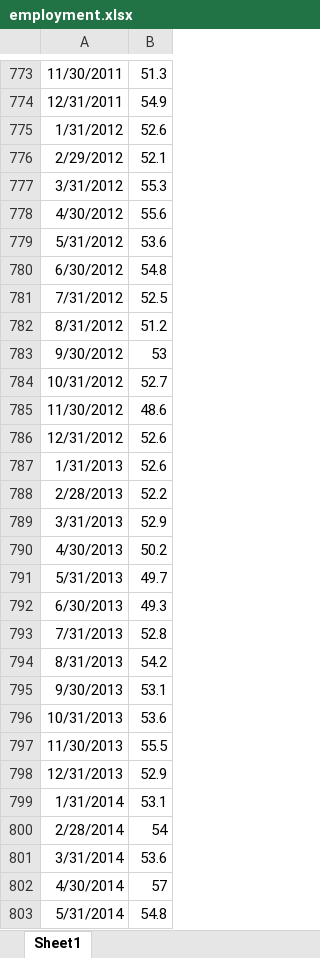
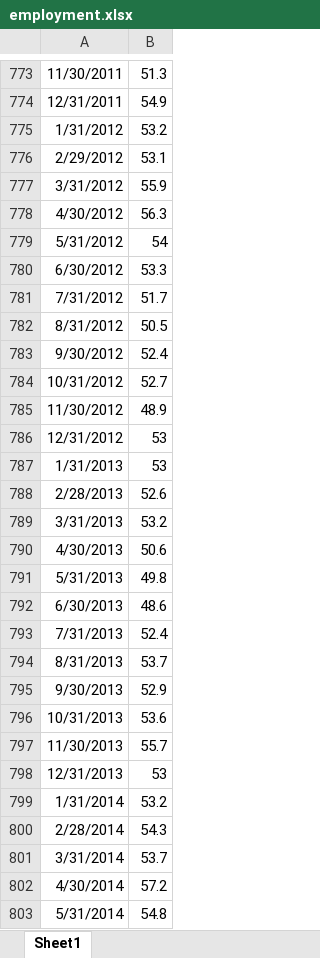
Before and after one commit to davidallen02/ism-manufacturing, an Excel workbook: data/employment.xlsx, sheet Sheet1, drawn as a sheet; only a part is shown, gaps mark what is left out; values as stored, in another font and other column widths than the file's, no borders; the diff covers the shown part only; the diff names each change by its address in the sheet, - before the commit and + after, or states it on an @@ line.

```diff
--- a/data/employment.xlsx (sheet Sheet1)
+++ b/data/employment.xlsx (sheet Sheet1)
-B775: 52.6
+B775: 53.2
-B776: 52.1
+B776: 53.1
-B777: 55.3
+B777: 55.9
-B778: 55.6
+B778: 56.3
-B779: 53.6
+B779: 54
-B780: 54.8
+B780: 53.3
-B781: 52.5
+B781: 51.7
-B782: 51.2
+B782: 50.5
-B783: 53
+B783: 52.4
-B785: 48.6
+B785: 48.9
-B786:B787: 52.6
+B786:B787: 53
-B788: 52.2
+B788: 52.6
-B789: 52.9
+B789: 53.2
-B790: 50.2
+B790: 50.6
-B791: 49.7
+B791: 49.8
-B792: 49.3
+B792: 48.6
-B793: 52.8
+B793: 52.4
-B794: 54.2
+B794: 53.7
-B795: 53.1
+B795: 52.9
-B797: 55.5
+B797: 55.7
-B798: 52.9
+B798: 53
-B799: 53.1
+B799: 53.2
-B800: 54
+B800: 54.3
-B801: 53.6
+B801: 53.7
-B802: 57
+B802: 57.2
```
Also changed, not shown: 5 added rows and 59 edited cells elsewhere in this sheet, data/new_orders.xlsx, data/pmi.xlsx, 28 other files.
